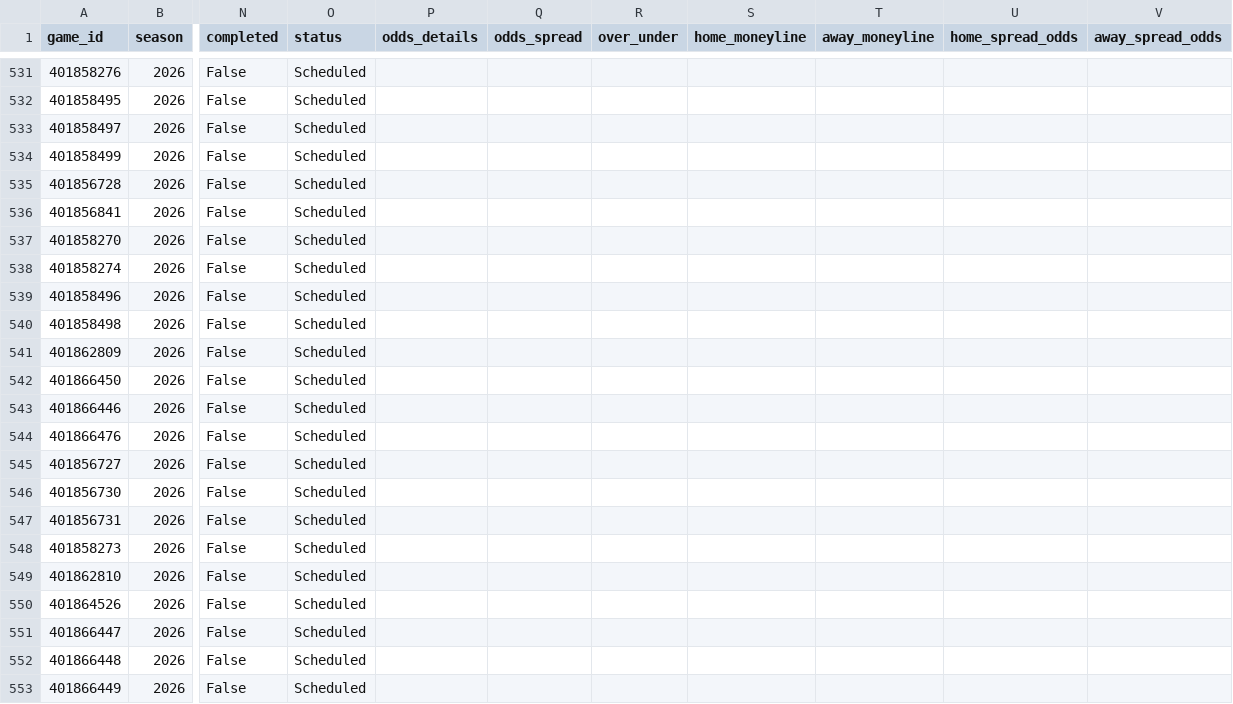
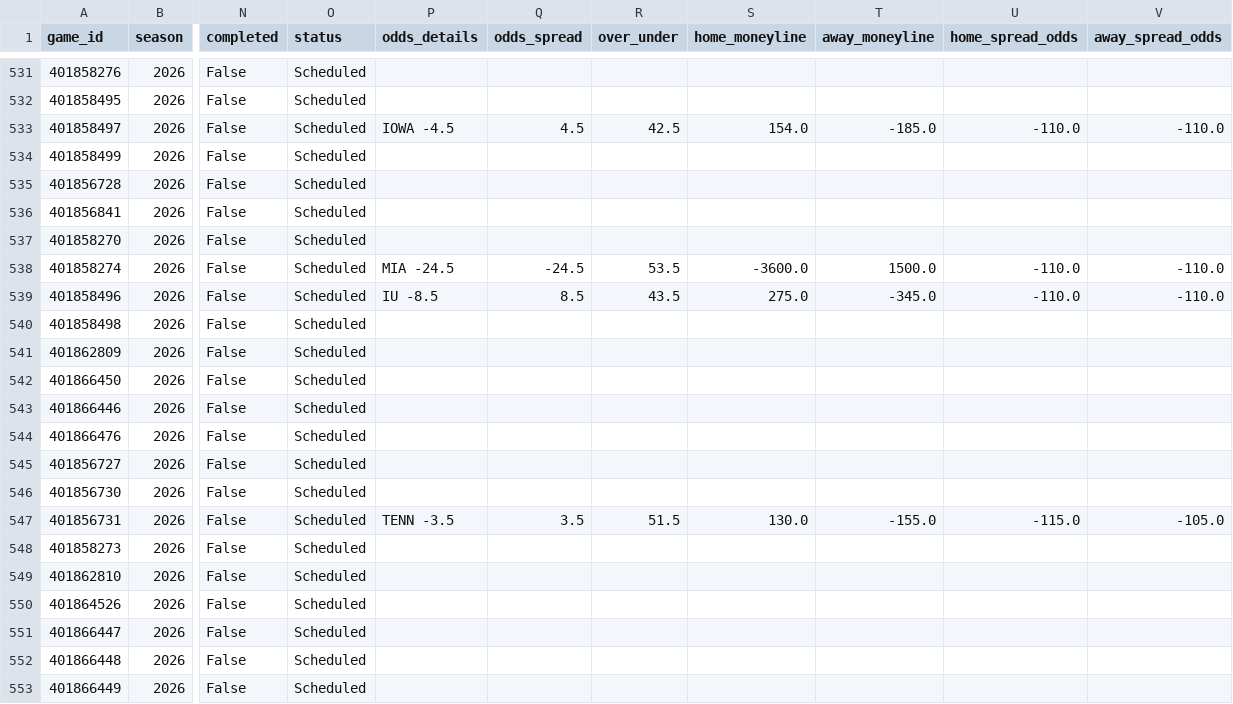
Before and after one commit to rudypospisil/college_football, a CSV file: data/seasons/2026.csv, drawn as a sheet; only a part is shown, gaps mark what is left out; the diff covers the shown part only; the diff names each change by its address in the sheet, - before the commit and + after, or states it on an @@ line.

```diff
--- a/data/seasons/2026.csv
+++ b/data/seasons/2026.csv
-P533 (odds_details): (empty)
+P533 (odds_details): IOWA -4.5
-Q533 (odds_spread): (empty)
+Q533 (odds_spread): 4.5
-R533 (over_under): (empty)
+R533 (over_under): 42.5
-S533 (home_moneyline): (empty)
+S533 (home_moneyline): 154.0
-T533 (away_moneyline): (empty)
+T533 (away_moneyline): -185.0
-U533 (home_spread_odds): (empty)
+U533 (home_spread_odds): -110.0
-V533 (away_spread_odds): (empty)
+V533 (away_spread_odds): -110.0
-P538 (odds_details): (empty)
+P538 (odds_details): MIA -24.5
-Q538 (odds_spread): (empty)
+Q538 (odds_spread): -24.5
-R538 (over_under): (empty)
+R538 (over_under): 53.5
-S538 (home_moneyline): (empty)
+S538 (home_moneyline): -3600.0
-T538 (away_moneyline): (empty)
+T538 (away_moneyline): 1500.0
-U538:U539 (home_spread_odds): (empty)
+U538:U539 (home_spread_odds): -110.0
-V538:V539 (away_spread_odds): (empty)
+V538:V539 (away_spread_odds): -110.0
-P539 (odds_details): (empty)
+P539 (odds_details): IU -8.5
-Q539 (odds_spread): (empty)
+Q539 (odds_spread): 8.5
-R539 (over_under): (empty)
+R539 (over_under): 43.5
-S539 (home_moneyline): (empty)
+S539 (home_moneyline): 275.0
-T539 (away_moneyline): (empty)
+T539 (away_moneyline): -345.0
-P547 (odds_details): (empty)
+P547 (odds_details): TENN -3.5
-Q547 (odds_spread): (empty)
+Q547 (odds_spread): 3.5
-R547 (over_under): (empty)
+R547 (over_under): 51.5
-S547 (home_moneyline): (empty)
+S547 (home_moneyline): 130.0
-T547 (away_moneyline): (empty)
+T547 (away_moneyline): -155.0
-U547 (home_spread_odds): (empty)
+U547 (home_spread_odds): -115.0
-V547 (away_spread_odds): (empty)
+V547 (away_spread_odds): -105.0
```
Also changed, not shown: 48 edited cells elsewhere in this file, data/predictions.csv, 1 other file.
